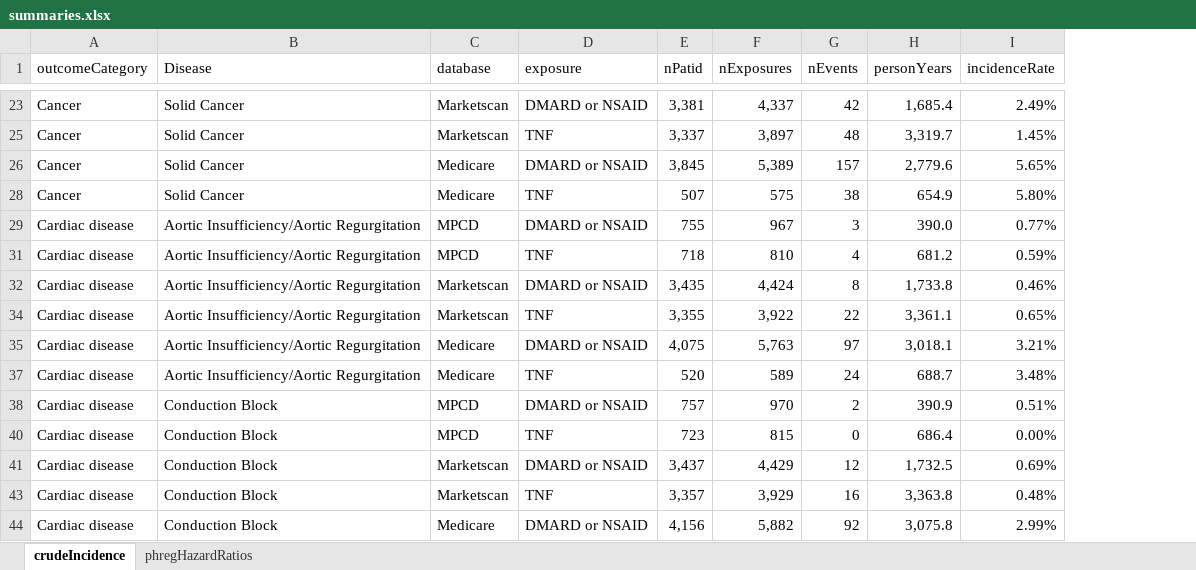
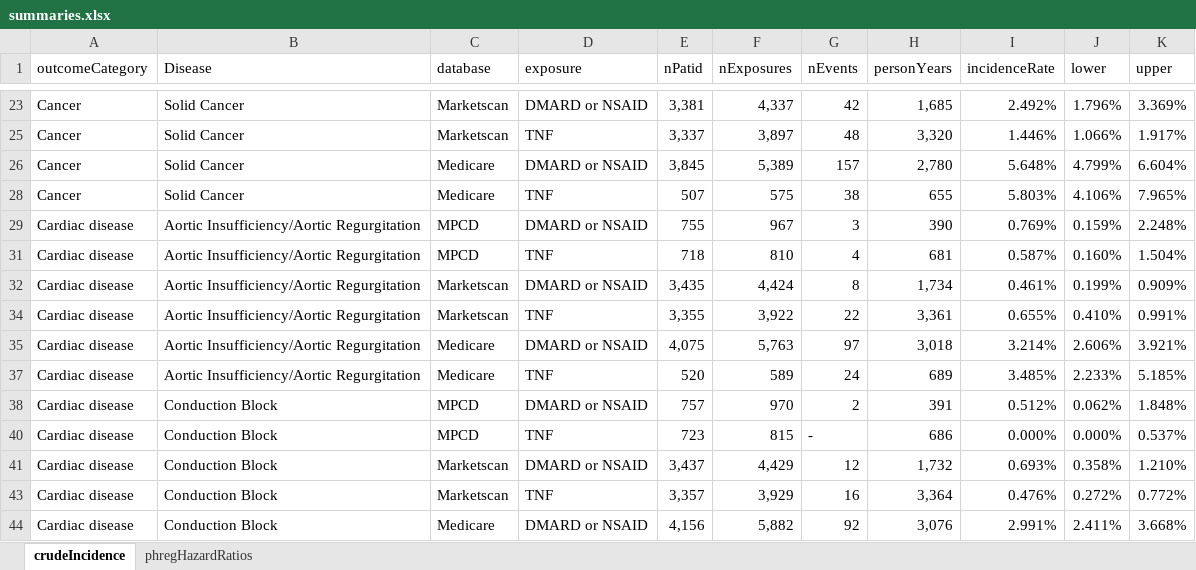
Before and after one commit to benjamin-chan/AS, an Excel workbook: docs/Manuscript/summaries.xlsx, sheet crudeIncidence, drawn as a sheet; only a part is shown, gaps mark what is left out; values as stored, in another font and other column widths than the file's, no cell formats; charts and pictures and table styles not drawn; the diff covers the shown part only; the diff names each change by its address in the sheet, - before the commit and + after, or states it on an @@ line.

Commit message:
Calculate confidence intervals for crude incidence

```diff
--- a/docs/Manuscript/summaries.xlsx (sheet crudeIncidence)
+++ b/docs/Manuscript/summaries.xlsx (sheet crudeIncidence)
+column J (lower), rows 23-44: 1.796% | 1.066% | 4.799% | 4.106% | 0.159% | 0.160% | 0.199% | 0.410% | 2.606% | 2.233% | 0.062% | 0.000% | 0.358% | 0.272% | 2.411%
+column K (upper), rows 23-44: 3.369% | 1.917% | 6.604% | 7.965% | 2.248% | 1.504% | 0.909% | 0.991% | 3.921% | 5.185% | 1.848% | 0.537% | 1.210% | 0.772% | 3.668%
-H23 (personYears): 1,685.4
+H23 (personYears): 1,685
-I23 (incidenceRate): 2.49%
+I23 (incidenceRate): 2.492%
-H25 (personYears): 3,319.7
+H25 (personYears): 3,320
-I25 (incidenceRate): 1.45%
+I25 (incidenceRate): 1.446%
-H26 (personYears): 2,779.6
+H26 (personYears): 2,780
-I26 (incidenceRate): 5.65%
+I26 (incidenceRate): 5.648%
-H28 (personYears): 654.9
+H28 (personYears): 655
-I28 (incidenceRate): 5.80%
+I28 (incidenceRate): 5.803%
-H29 (personYears): 390.0
+H29 (personYears): 390
-I29 (incidenceRate): 0.77%
+I29 (incidenceRate): 0.769%
-H31 (personYears): 681.2
+H31 (personYears): 681
-I31 (incidenceRate): 0.59%
+I31 (incidenceRate): 0.587%
-H32 (personYears): 1,733.8
+H32 (personYears): 1,734
-I32 (incidenceRate): 0.46%
+I32 (incidenceRate): 0.461%
-H34 (personYears): 3,361.1
+H34 (personYears): 3,361
-I34 (incidenceRate): 0.65%
+I34 (incidenceRate): 0.655%
-H35 (personYears): 3,018.1
+H35 (personYears): 3,018
-I35 (incidenceRate): 3.21%
+I35 (incidenceRate): 3.214%
-H37 (personYears): 688.7
+H37 (personYears): 689
-I37 (incidenceRate): 3.48%
+I37 (incidenceRate): 3.485%
-H38 (personYears): 390.9
+H38 (personYears): 391
-I38 (incidenceRate): 0.51%
+I38 (incidenceRate): 0.512%
-G40 (nEvents): 0
+G40 (nEvents): -
-H40 (personYears): 686.4
+H40 (personYears): 686
-I40 (incidenceRate): 0.00%
+I40 (incidenceRate): 0.000%
-H41 (personYears): 1,732.5
+H41 (personYears): 1,732
-I41 (incidenceRate): 0.69%
+I41 (incidenceRate): 0.693%
-H43 (personYears): 3,363.8
+H43 (personYears): 3,364
-I43 (incidenceRate): 0.48%
+I43 (incidenceRate): 0.476%
-H44 (personYears): 3,075.8
+H44 (personYears): 3,076
-I44 (incidenceRate): 2.99%
+I44 (incidenceRate): 2.991%
```
Also changed, not shown: 235 edited cells elsewhere in this sheet, sheet phregHazardRatios, cell formats, hidden cells, charts or pictures.
